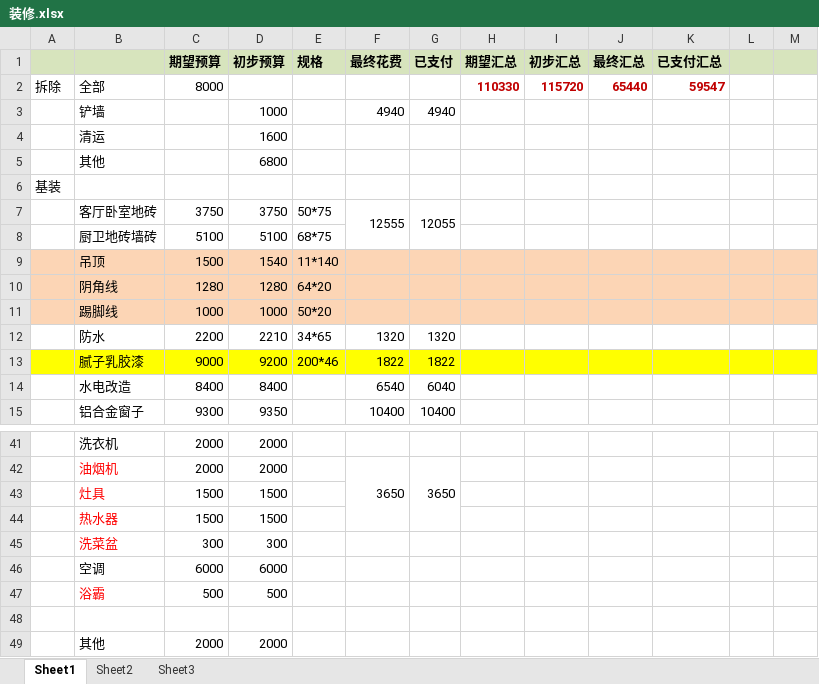
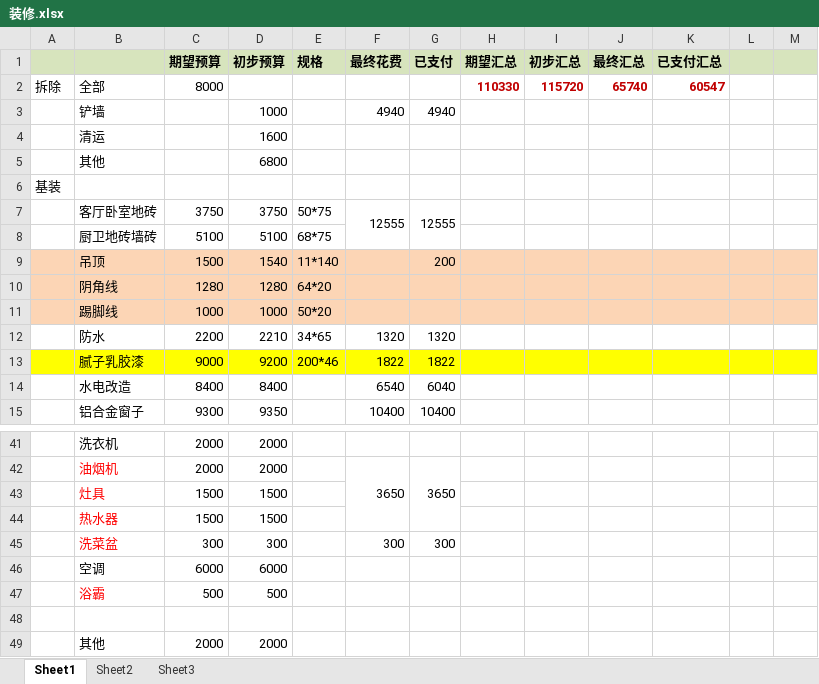
Before and after one commit to zhouweigithub/projects, an Excel workbook: documents/装修.xlsx, sheet Sheet1, drawn as a sheet; only a part is shown, gaps mark what is left out; values as stored, in another font and other column widths than the file's, no borders; the diff names each change by its address in the sheet, - before the commit and + after, or states it on an @@ line.

Commit message:
update

```diff
--- a/documents/装修.xlsx (sheet Sheet1)
+++ b/documents/装修.xlsx (sheet Sheet1)
-J2 (最终汇总): 65440
+J2 (最终汇总): 65740
-K2 (已支付汇总): 59547
+K2 (已支付汇总): 60547
-G7 (已支付): 12055
+G7 (已支付): 12555
-G9 (已支付): (empty)
+G9 (已支付): 200
-F45 (最终花费): (empty)
+F45 (最终花费): 300
-G45 (已支付): (empty)
+G45 (已支付): 300
```
